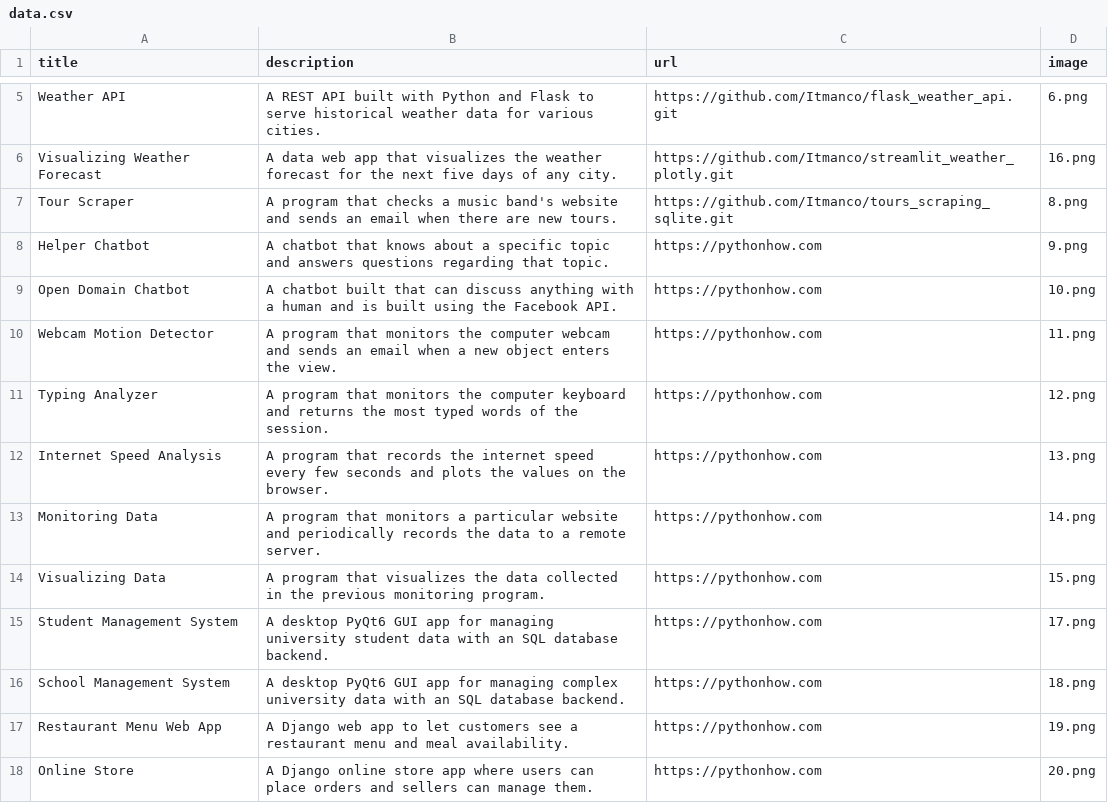
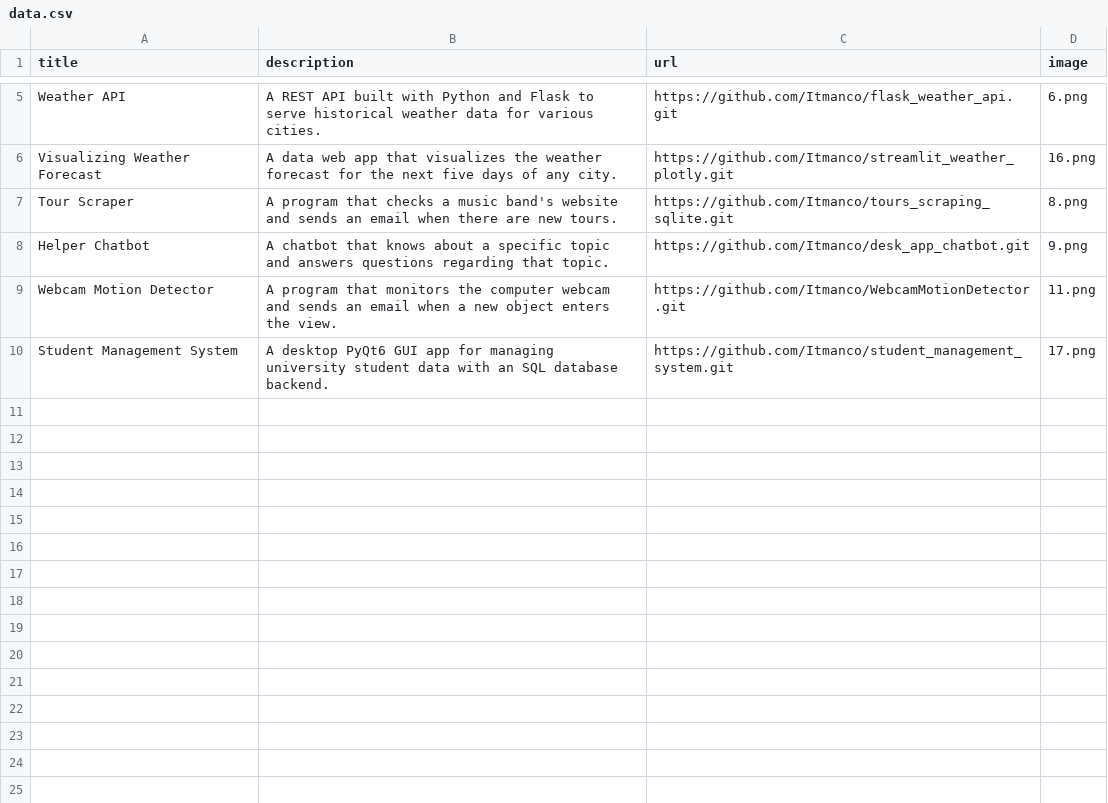
Before and after one commit to Itmanco/portfolio_estreamlit, a CSV file: data.csv, drawn as a sheet; only a part is shown, gaps mark what is left out.

Commit message:
data updated

```diff
--- a/data.csv
+++ b/data.csv
@@ -7,12 +7,4 @@ Visualizing Weather Forecast;A data web app that visualizes the weather forecast
 Tour Scraper;A program that checks a music band's website and sends an email when there are new tours.;https://github.com/Itmanco/tours_scraping_sqlite.git;8.png
-Helper Chatbot;A chatbot that knows about a specific topic and answers questions regarding that topic.;https://pythonhow.com;9.png
-Open Domain Chatbot;A chatbot built that can discuss anything with a human and is built using the Facebook API.;https://pythonhow.com;10.png
-Webcam Motion Detector;A program that monitors the computer webcam and sends an email when a new object enters the view.;https://pythonhow.com;11.png
-Typing Analyzer;A program that monitors the computer keyboard and returns the most typed words of the session.;https://pythonhow.com;12.png
-Internet Speed Analysis;A program that records the internet speed every few seconds and plots the values on the browser.;https://pythonhow.com;13.png
-Monitoring Data;A program that monitors a particular website and periodically records the data to a remote server.;https://pythonhow.com;14.png
-Visualizing Data;"A program that visualizes the data collected in the previous monitoring program. ";https://pythonhow.com;15.png
-Student Management System;A desktop PyQt6 GUI app for managing university student data with an SQL database backend.;https://pythonhow.com;17.png
-School Management System;A desktop PyQt6 GUI app for managing complex university data with an SQL database backend.;https://pythonhow.com;18.png
-Restaurant Menu Web App;A Django web app to let customers see a restaurant menu and meal availability.;https://pythonhow.com;19.png
-Online Store;A Django online store app where users can place orders and sellers can manage them.;https://pythonhow.com;20.png
+Helper Chatbot;A chatbot that knows about a specific topic and answers questions regarding that topic.;https://github.com/Itmanco/desk_app_chatbot.git;9.png
+Webcam Motion Detector;A program that monitors the computer webcam and sends an email when a new object enters the view.;https://github.com/Itmanco/WebcamMotionDetector.git;11.png
+Student Management System;A desktop PyQt6 GUI app for managing university student data with an SQL database backend.;https://github.com/Itmanco/student_management_system.git;17.png
```
Also changed, not shown: 1 other file.
